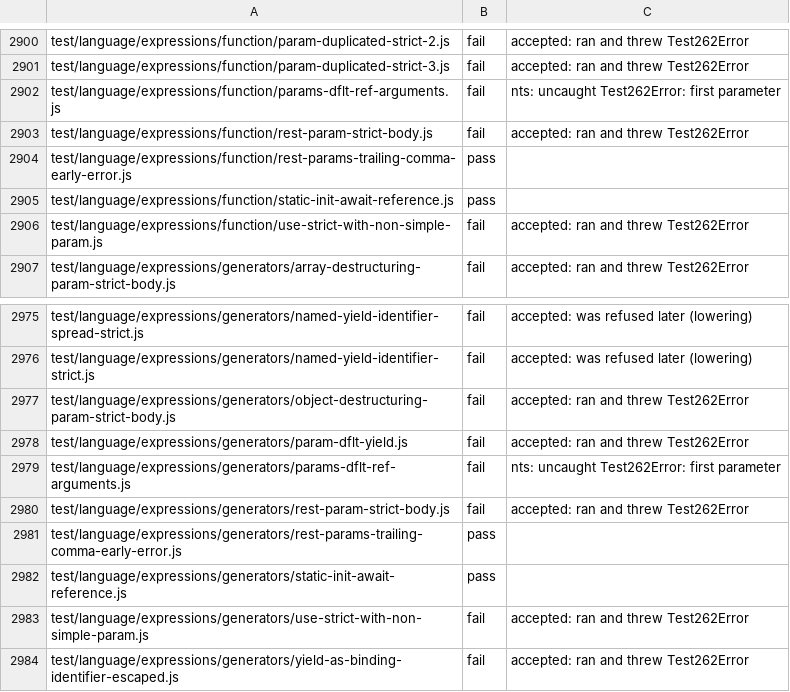
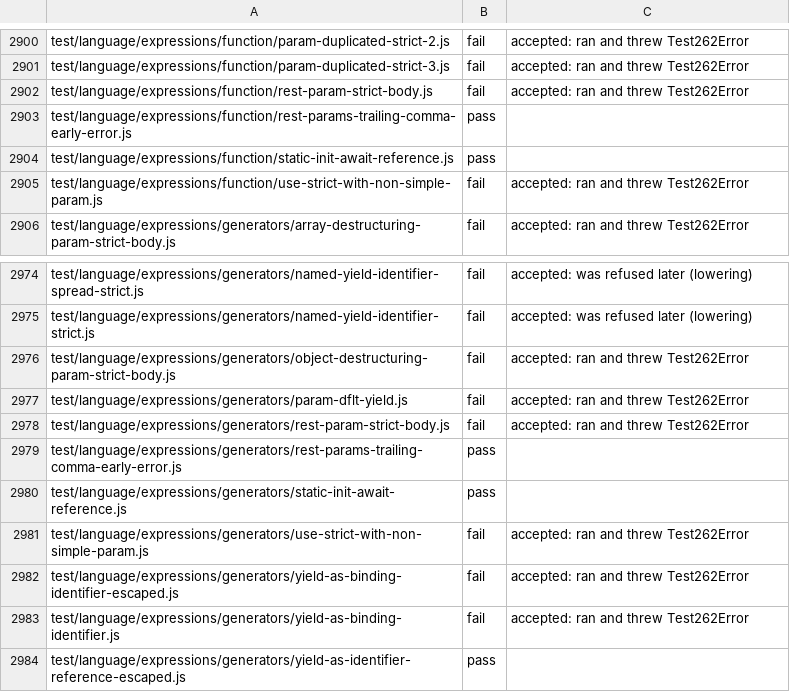
Before and after one commit to AkisArou/nts, a TSV file: tooling/census/test262-language.outcomes.tsv, drawn as a sheet; only a part is shown, gaps mark what is left out; the shorter side is filled out with more unchanged rows.

```diff
--- a/tooling/census/test262-language.outcomes.tsv
+++ b/tooling/census/test262-language.outcomes.tsv
@@ -2901,3 +2901,2 @@ test/language/expressions/function/param-duplicated-strict-2.js	fail	accepted: r
 test/language/expressions/function/param-duplicated-strict-3.js	fail	accepted: ran and threw Test262Error
-test/language/expressions/function/params-dflt-ref-arguments.js	fail	nts: uncaught Test262Error: first parameter
 test/language/expressions/function/rest-param-strict-body.js	fail	accepted: ran and threw Test262Error
@@ -2978,3 +2977,2 @@ test/language/expressions/generators/object-destructuring-param-strict-body.js	f
 test/language/expressions/generators/param-dflt-yield.js	fail	accepted: ran and threw Test262Error
-test/language/expressions/generators/params-dflt-ref-arguments.js	fail	nts: uncaught Test262Error: first parameter
 test/language/expressions/generators/rest-param-strict-body.js	fail	accepted: ran and threw Test262Error
```
